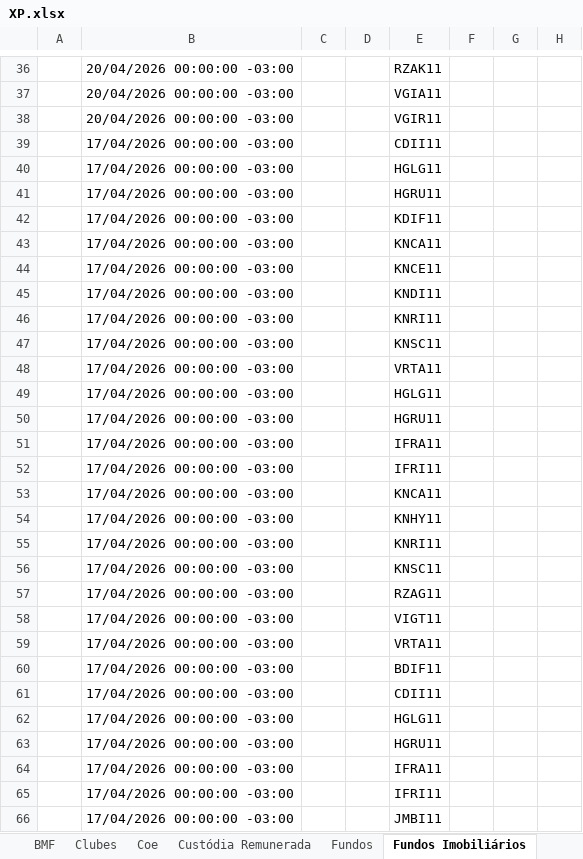
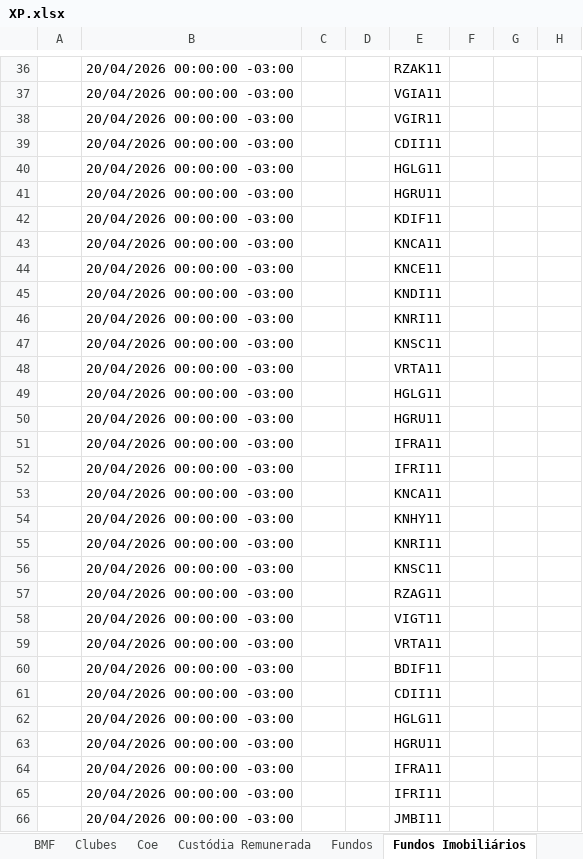
Before and after one commit to AloacaoMWealth/alocationmwealth, an Excel workbook: posicoes/XP.xlsx, sheet Fundos Imobiliários, drawn as a sheet; only a part is shown, gaps mark what is left out; values as stored, in another font and other column widths than the file's, no borders; the diff covers the shown part only; the diff names each change by its address in the sheet, - before the commit and + after, or states it on an @@ line.

```diff
--- a/posicoes/XP.xlsx (sheet Fundos Imobiliários)
+++ b/posicoes/XP.xlsx (sheet Fundos Imobiliários)
-B39:B66: 17/04/2026 00:00:00 -03:00
+B39:B66: 20/04/2026 00:00:00 -03:00
```
Also changed, not shown: 269 edited cells elsewhere in this sheet, sheet Proventos, sheet Fundos, sheet Ações, sheet Financeiro, sheet Coe, sheet Proventos Fundo Imob, 4 more sheets.
